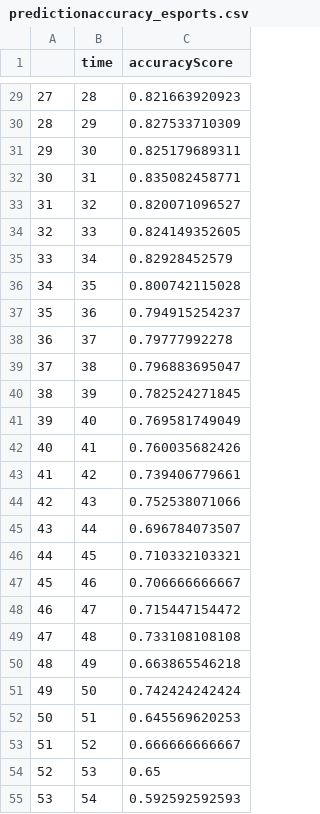
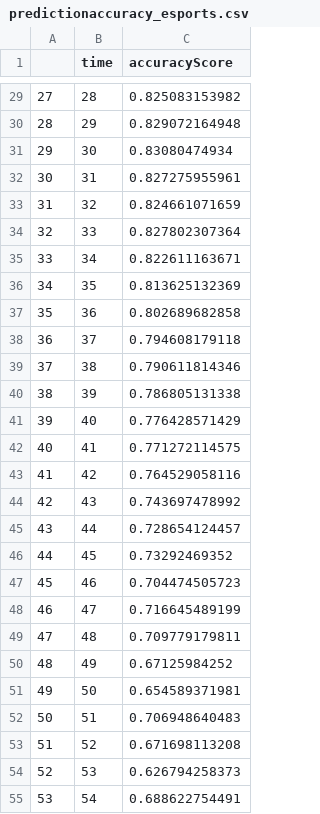
Before and after one commit to avpan/CapstoneWebsite, a CSV file: static/predictionaccuracy_esports.csv, drawn as a sheet; only a part is shown, gaps mark what is left out; the diff covers the shown part only.

```diff
--- a/static/predictionaccuracy_esports.csv
+++ b/static/predictionaccuracy_esports.csv
@@ -29,27 +29,27 @@
-27,28,0.821663920923
-28,29,0.827533710309
-29,30,0.825179689311
-30,31,0.835082458771
-31,32,0.820071096527
-32,33,0.824149352605
-33,34,0.82928452579
-34,35,0.800742115028
-35,36,0.794915254237
-36,37,0.79777992278
-37,38,0.796883695047
-38,39,0.782524271845
-39,40,0.769581749049
-40,41,0.760035682426
-41,42,0.739406779661
-42,43,0.752538071066
-43,44,0.696784073507
-44,45,0.710332103321
-45,46,0.706666666667
-46,47,0.715447154472
-47,48,0.733108108108
-48,49,0.663865546218
-49,50,0.742424242424
-50,51,0.645569620253
-51,52,0.666666666667
-52,53,0.65
-53,54,0.592592592593
+27,28,0.825083153982
+28,29,0.829072164948
+29,30,0.83080474934
+30,31,0.827275955961
+31,32,0.824661071659
+32,33,0.827802307364
+33,34,0.822611163671
+34,35,0.813625132369
+35,36,0.802689682858
+36,37,0.794608179118
+37,38,0.790611814346
+38,39,0.786805131338
+39,40,0.776428571429
+40,41,0.771272114575
+41,42,0.764529058116
+42,43,0.743697478992
+43,44,0.728654124457
+44,45,0.73292469352
+45,46,0.704474505723
+46,47,0.716645489199
+47,48,0.709779179811
+48,49,0.67125984252
+49,50,0.654589371981
+50,51,0.706948640483
+51,52,0.671698113208
+52,53,0.626794258373
+53,54,0.688622754491
```
Also changed, not shown: 3 added rows and 36 edited cells elsewhere in this file, static/feature_importances.csv, static/feature_importances_esports.csv, 12 other files.
